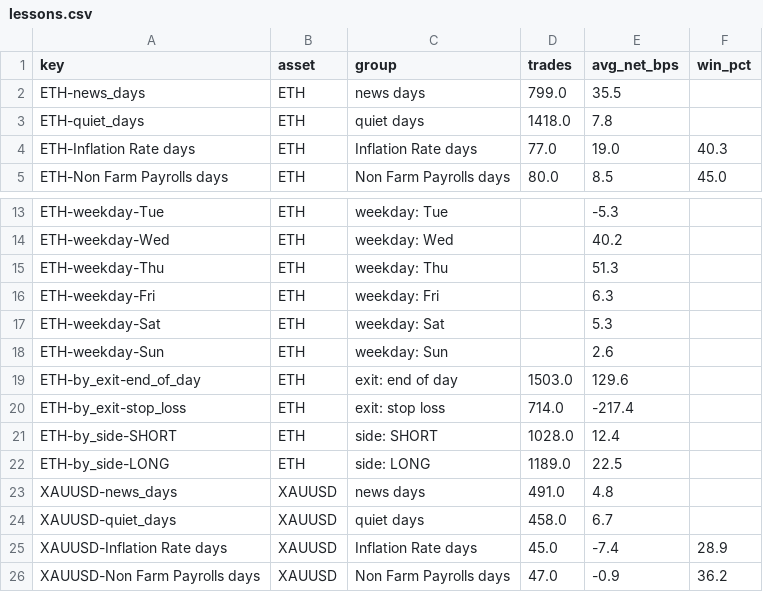
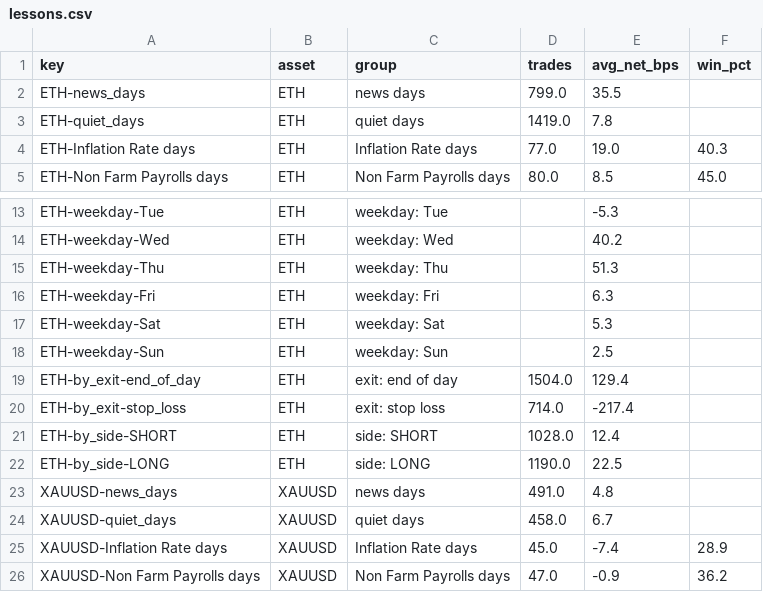
Before and after one commit to debtsolverscanada-lgtm/trading-results, a CSV file: data/lessons.csv, drawn as a sheet; only a part is shown, gaps mark what is left out.

```diff
--- a/data/lessons.csv
+++ b/data/lessons.csv
@@ -2,3 +2,3 @@ key,asset,group,trades,avg_net_bps,win_pct
 ETH-news_days,ETH,news days,799.0,35.5,
-ETH-quiet_days,ETH,quiet days,1418.0,7.8,
+ETH-quiet_days,ETH,quiet days,1419.0,7.8,
 ETH-Inflation Rate days,ETH,Inflation Rate days,77.0,19.0,40.3
@@ -17,7 +17,7 @@ ETH-weekday-Fri,ETH,weekday: Fri,,6.3,
 ETH-weekday-Sat,ETH,weekday: Sat,,5.3,
-ETH-weekday-Sun,ETH,weekday: Sun,,2.6,
-ETH-by_exit-end_of_day,ETH,exit: end of day,1503.0,129.6,
+ETH-weekday-Sun,ETH,weekday: Sun,,2.5,
+ETH-by_exit-end_of_day,ETH,exit: end of day,1504.0,129.4,
 ETH-by_exit-stop_loss,ETH,exit: stop loss,714.0,-217.4,
 ETH-by_side-SHORT,ETH,side: SHORT,1028.0,12.4,
-ETH-by_side-LONG,ETH,side: LONG,1189.0,22.5,
+ETH-by_side-LONG,ETH,side: LONG,1190.0,22.5,
 XAUUSD-news_days,XAUUSD,news days,491.0,4.8,
```
Also changed, not shown: data/live_status.csv, data/live_trades.csv, 5 other files.
